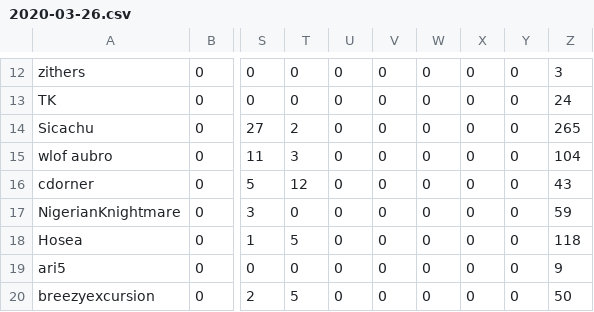
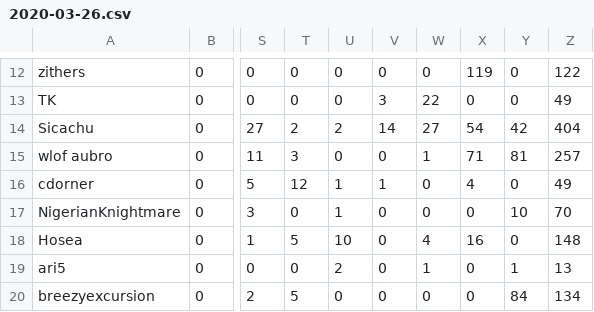
Before and after one commit to kenneththomas/ari6, a CSV file: stats/daily/2020-03-26.csv, drawn as a sheet; only a part is shown, gaps mark what is left out; the diff covers the shown part only; the diff names each change by its address in the sheet, - before the commit and + after, or states it on an @@ line.

```diff
--- a/stats/daily/2020-03-26.csv
+++ b/stats/daily/2020-03-26.csv
-X12: 0
+X12: 119
-Z12: 3
+Z12: 122
-V13: 0
+V13: 3
-W13: 0
+W13: 22
-Z13: 24
+Z13: 49
-U14: 0
+U14: 2
-V14: 0
+V14: 14
-W14: 0
+W14: 27
-X14: 0
+X14: 54
-Y14: 0
+Y14: 42
-Z14: 265
+Z14: 404
-W15: 0
+W15: 1
-X15: 0
+X15: 71
-Y15: 0
+Y15: 81
-Z15: 104
+Z15: 257
-U16:U17: 0
+U16:U17: 1
-V16: 0
+V16: 1
-X16: 0
+X16: 4
-Z16: 43
+Z16: 49
-Y17: 0
+Y17: 10
-Z17: 59
+Z17: 70
-U18: 0
+U18: 10
-W18: 0
+W18: 4
-X18: 0
+X18: 16
-Z18: 118
+Z18: 148
-U19: 0
+U19: 2
-W19: 0
+W19: 1
-Y19: 0
+Y19: 1
-Z19: 9
+Z19: 13
-Y20: 0
+Y20: 84
-Z20: 50
+Z20: 134
```
Also changed, not shown: 1 added row and 53 edited cells elsewhere in this file, stats/byday.csv, stats/totals.csv, 8 other files.
